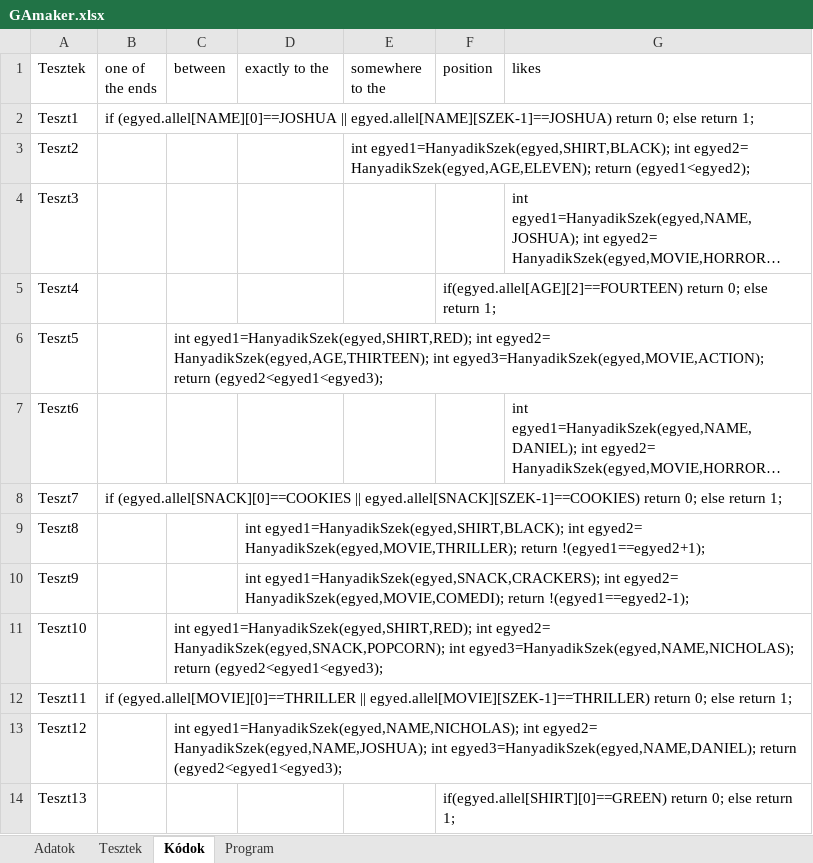
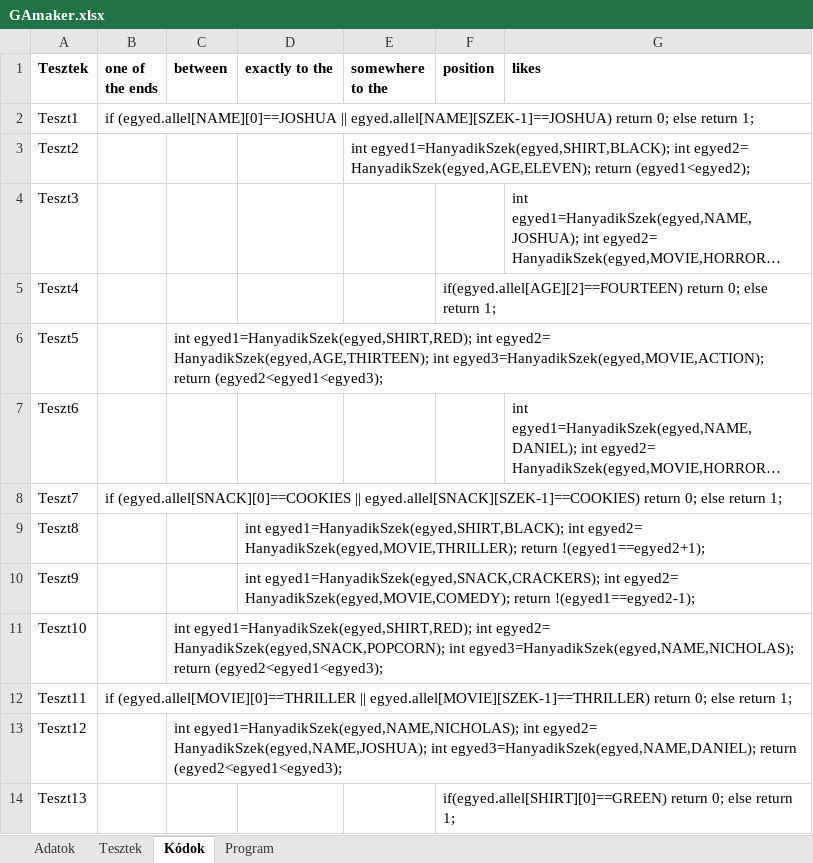
Before and after one commit to Teaching-projects/SZE-Peku221b, an Excel workbook: GA_POC/GAmaker.xlsx, sheet Kódok, drawn as a sheet; long unchanged cells end in …; values as stored, in another font and other column widths than the file's, no borders; the diff names each change by its address in the sheet, - before the commit and + after, or states it on an @@ line.

```diff
--- a/GA_POC/GAmaker.xlsx (sheet Kódok)
+++ b/GA_POC/GAmaker.xlsx (sheet Kódok)
-A1:G1 bold: off
+A1:G1 bold: on
-D10 (exactly to the): …int egyed2= HanyadikSzek(egyed,MOVIE,COMEDI); return !(egyed1==egyed2-1);
+D10 (exactly to the): …int egyed2= HanyadikSzek(egyed,MOVIE,COMEDY); return !(egyed1==egyed2-1);
```
Also changed, not shown: sheet Tesztek, sheet Program, sheet Adatok, formulas that keep their value, 5 other files.
